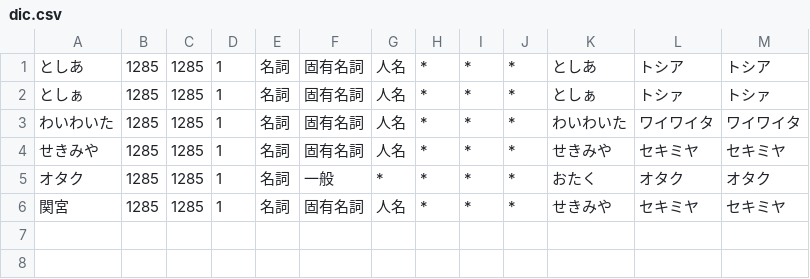
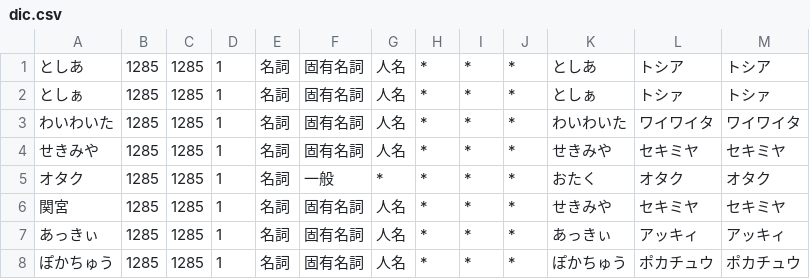
Before and after one commit to whywaita/ruboty-d250g2, a CSV file: dic.csv, drawn as a sheet; the diff names each change by its address in the sheet, - before the commit and + after, or states it on an @@ line.

Commit message:
add some names to dic

```diff
--- a/dic.csv
+++ b/dic.csv
+row 7: あっきぃ | 1285 | 1285 | 1 | 名詞 | 固有名詞 | 人名 | * | * | * | あっきぃ | アッキィ | アッキィ
+row 8: ぽかちゅう | 1285 | 1285 | 1 | 名詞 | 固有名詞 | 人名 | * | * | * | ぽかちゅう | ポカチュウ | ポカチュウ
```
